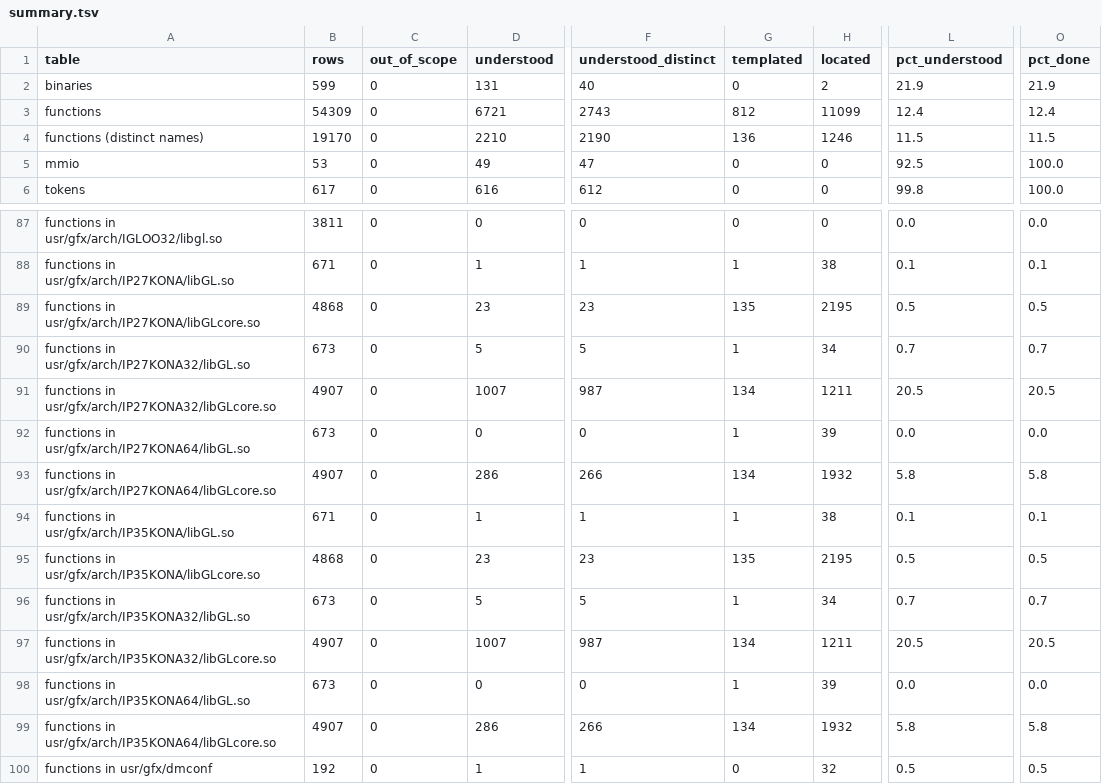
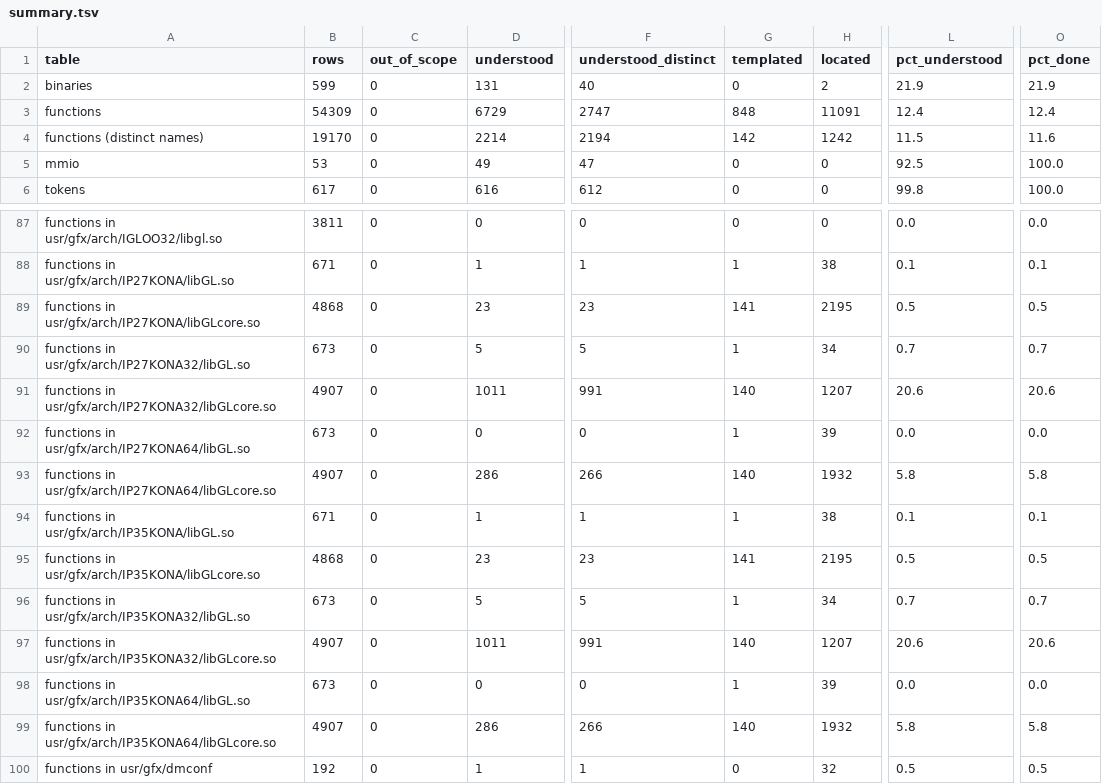
Before and after one commit to jamesbraid/kona, a TSV file: docs/inventory/summary.tsv, drawn as a sheet; only a part is shown, gaps mark what is left out; the diff names each change by its address in the sheet, - before the commit and + after, or states it on an @@ line.

Commit message:
docs: confirm an unpublished source file sample-implementation entries against the public body
Compared the N32 stencil routines with the public an unpublished source file bodies. The
pick hook and the free routine match the public bodies, so they are now
established. The table-access routines read the base and row stride from
the stencil record, with no drawable-buffer load, and the entries say so.
The init routine also stores a field the public body does not set.

```diff
--- a/docs/inventory/summary.tsv
+++ b/docs/inventory/summary.tsv
-D3 (understood): 6721
+D3 (understood): 6729
-F3 (understood_distinct): 2743
+F3 (understood_distinct): 2747
-G3 (templated): 812
+G3 (templated): 848
-H3 (located): 11099
+H3 (located): 11091
-D4 (understood): 2210
+D4 (understood): 2214
-F4 (understood_distinct): 2190
+F4 (understood_distinct): 2194
-G4 (templated): 136
+G4 (templated): 142
-H4 (located): 1246
+H4 (located): 1242
-O4 (pct_done): 11.5
+O4 (pct_done): 11.6
-G89 (templated): 135
+G89 (templated): 141
-D91 (understood): 1007
+D91 (understood): 1011
-F91 (understood_distinct): 987
+F91 (understood_distinct): 991
-G91 (templated): 134
+G91 (templated): 140
-H91 (located): 1211
+H91 (located): 1207
-L91 (pct_understood): 20.5
+L91 (pct_understood): 20.6
-O91 (pct_done): 20.5
+O91 (pct_done): 20.6
-G93 (templated): 134
+G93 (templated): 140
-G95 (templated): 135
+G95 (templated): 141
-D97 (understood): 1007
+D97 (understood): 1011
-F97 (understood_distinct): 987
+F97 (understood_distinct): 991
-G97 (templated): 134
+G97 (templated): 140
-H97 (located): 1211
+H97 (located): 1207
-L97 (pct_understood): 20.5
+L97 (pct_understood): 20.6
-O97 (pct_done): 20.5
+O97 (pct_done): 20.6
-G99 (templated): 134
+G99 (templated): 140
```
Also changed, not shown: 2 other files.
